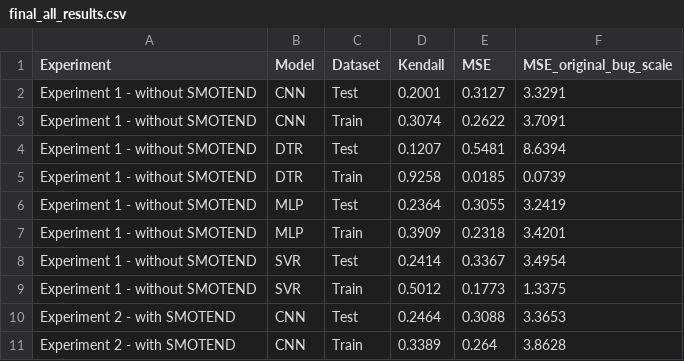
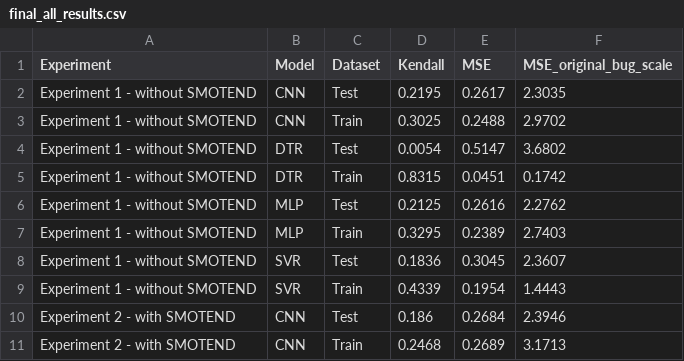
Before and after one commit to Thuy0810/HOC-MAY_N, a CSV file: outputs_promise_fault_prediction_9_5/final_all_results.csv, drawn as a sheet; only a part is shown; the diff covers the shown part only.

```diff
--- a/outputs_promise_fault_prediction_9_5/final_all_results.csv
+++ b/outputs_promise_fault_prediction_9_5/final_all_results.csv
@@ -1,11 +1,11 @@
 Experiment,Model,Dataset,Kendall,MSE,MSE_original_bug_scale
-Experiment 1 - without SMOTEND,CNN,Test,0.2001,0.3127,3.3291
-Experiment 1 - without SMOTEND,CNN,Train,0.3074,0.2622,3.7091
-Experiment 1 - without SMOTEND,DTR,Test,0.1207,0.5481,8.6394
-Experiment 1 - without SMOTEND,DTR,Train,0.9258,0.0185,0.0739
-Experiment 1 - without SMOTEND,MLP,Test,0.2364,0.3055,3.2419
-Experiment 1 - without SMOTEND,MLP,Train,0.3909,0.2318,3.4201
-Experiment 1 - without SMOTEND,SVR,Test,0.2414,0.3367,3.4954
-Experiment 1 - without SMOTEND,SVR,Train,0.5012,0.1773,1.3375
-Experiment 2 - with SMOTEND,CNN,Test,0.2464,0.3088,3.3653
-Experiment 2 - with SMOTEND,CNN,Train,0.3389,0.264,3.8628
+Experiment 1 - without SMOTEND,CNN,Test,0.2195,0.2617,2.3035
+Experiment 1 - without SMOTEND,CNN,Train,0.3025,0.2488,2.9702
+Experiment 1 - without SMOTEND,DTR,Test,0.0054,0.5147,3.6802
+Experiment 1 - without SMOTEND,DTR,Train,0.8315,0.0451,0.1742
+Experiment 1 - without SMOTEND,MLP,Test,0.2125,0.2616,2.2762
+Experiment 1 - without SMOTEND,MLP,Train,0.3295,0.2389,2.7403
+Experiment 1 - without SMOTEND,SVR,Test,0.1836,0.3045,2.3607
+Experiment 1 - without SMOTEND,SVR,Train,0.4339,0.1954,1.4443
+Experiment 2 - with SMOTEND,CNN,Test,0.186,0.2684,2.3946
+Experiment 2 - with SMOTEND,CNN,Train,0.2468,0.2689,3.1713
```
Also changed, not shown: 18 edited cells elsewhere in this file, outputs_promise_fault_prediction_9_5/table_deep_learning_results.csv, outputs_promise_fault_prediction_9_5/table_loss_diagnostics.csv, 9 other files.
